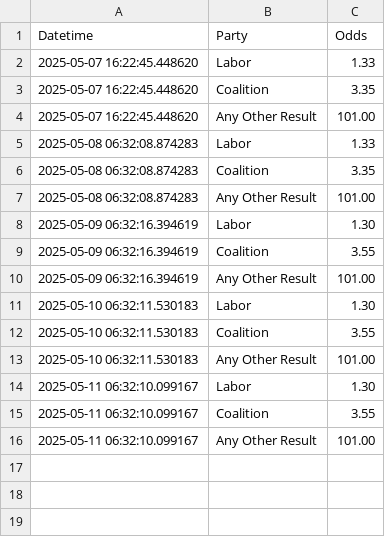
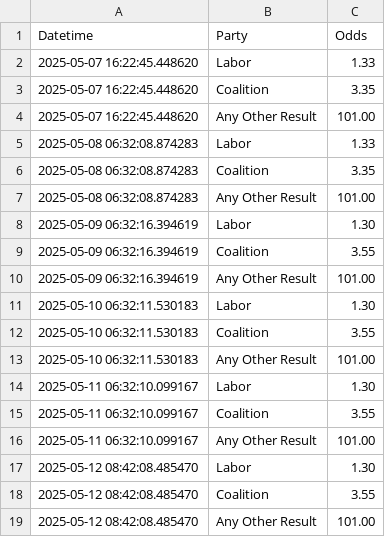
Before and after one commit to bpalmer4/Election-2028, a CSV file: betting-data/sportsbet-2028-election-winner.csv, drawn as a sheet.

Commit message:
betting market update

```diff
--- a/betting-data/sportsbet-2028-election-winner.csv
+++ b/betting-data/sportsbet-2028-election-winner.csv
@@ -16 +16,4 @@ Datetime,Party,Odds
 2025-05-11 06:32:10.099167,Any Other Result,101.00
+2025-05-12 08:42:08.485470,Labor,1.30
+2025-05-12 08:42:08.485470,Coalition,3.55
+2025-05-12 08:42:08.485470,Any Other Result,101.00
```
